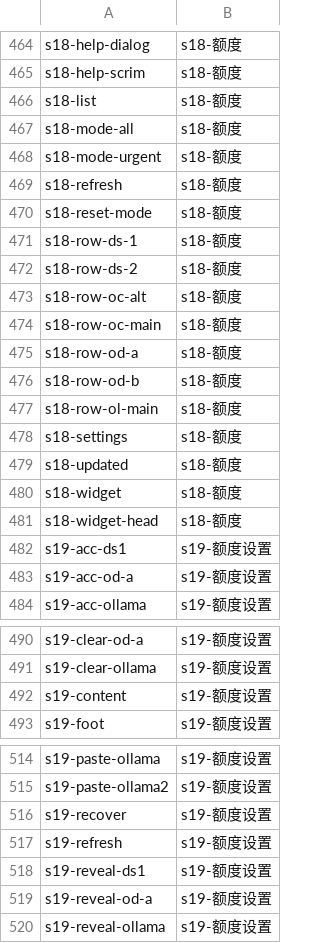
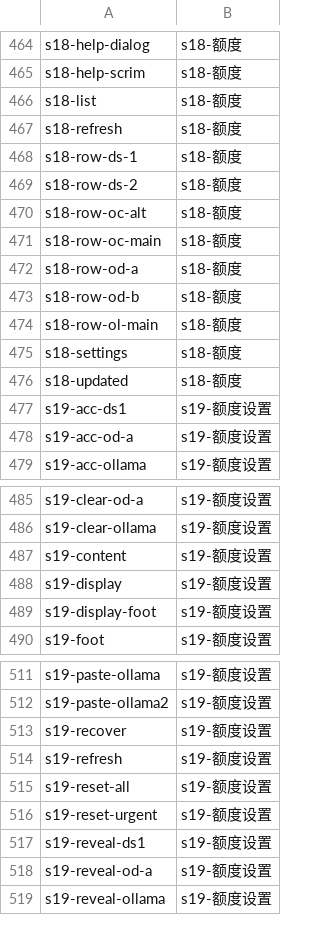
Before and after one commit to baosfeng/android-monitor, a TSV file: scripts/anchor-ledger.tsv, drawn as a sheet; only a part is shown, gaps mark what is left out.

```diff
--- a/scripts/anchor-ledger.tsv
+++ b/scripts/anchor-ledger.tsv
@@ -466,6 +466,3 @@ s18-help-scrim	s18-额度
 s18-list	s18-额度
-s18-mode-all	s18-额度
-s18-mode-urgent	s18-额度
 s18-refresh	s18-额度
-s18-reset-mode	s18-额度
 s18-row-ds-1	s18-额度
@@ -479,4 +476,2 @@ s18-settings	s18-额度
 s18-updated	s18-额度
-s18-widget	s18-额度
-s18-widget-head	s18-额度
 s19-acc-ds1	s19-额度设置
@@ -492,2 +487,4 @@ s19-clear-ollama	s19-额度设置
 s19-content	s19-额度设置
+s19-display	s19-额度设置
+s19-display-foot	s19-额度设置
 s19-foot	s19-额度设置
@@ -517,2 +514,4 @@ s19-recover	s19-额度设置
 s19-refresh	s19-额度设置
+s19-reset-all	s19-额度设置
+s19-reset-urgent	s19-额度设置
 s19-reveal-ds1	s19-额度设置
```
Also changed, not shown: scripts/parity-known-diffs.tsv, 13 other files.
